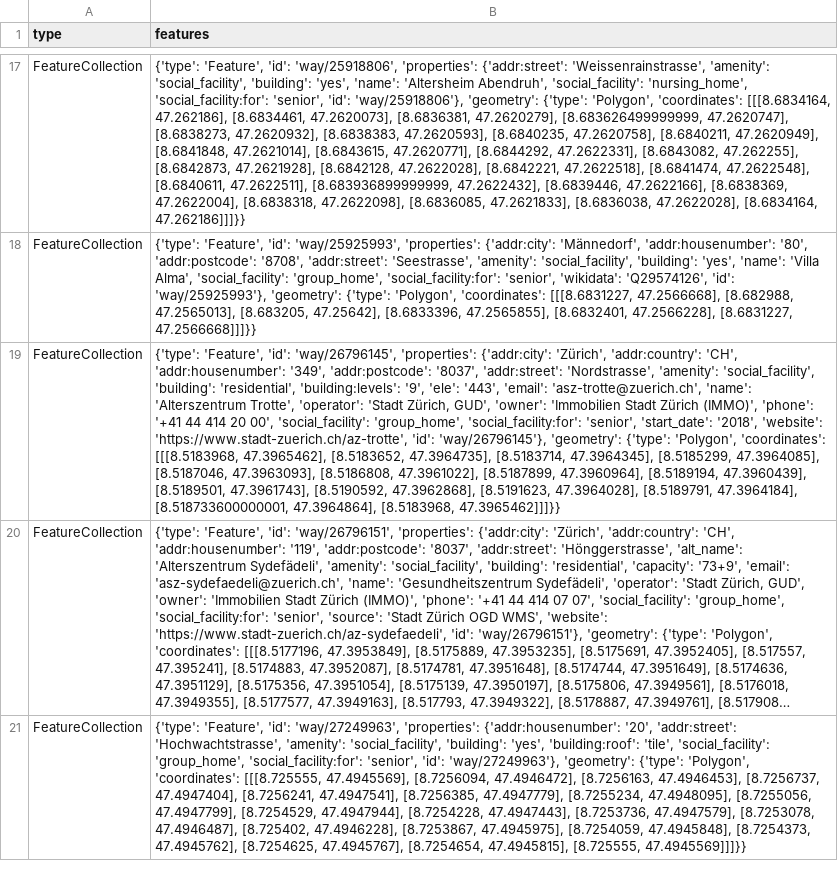
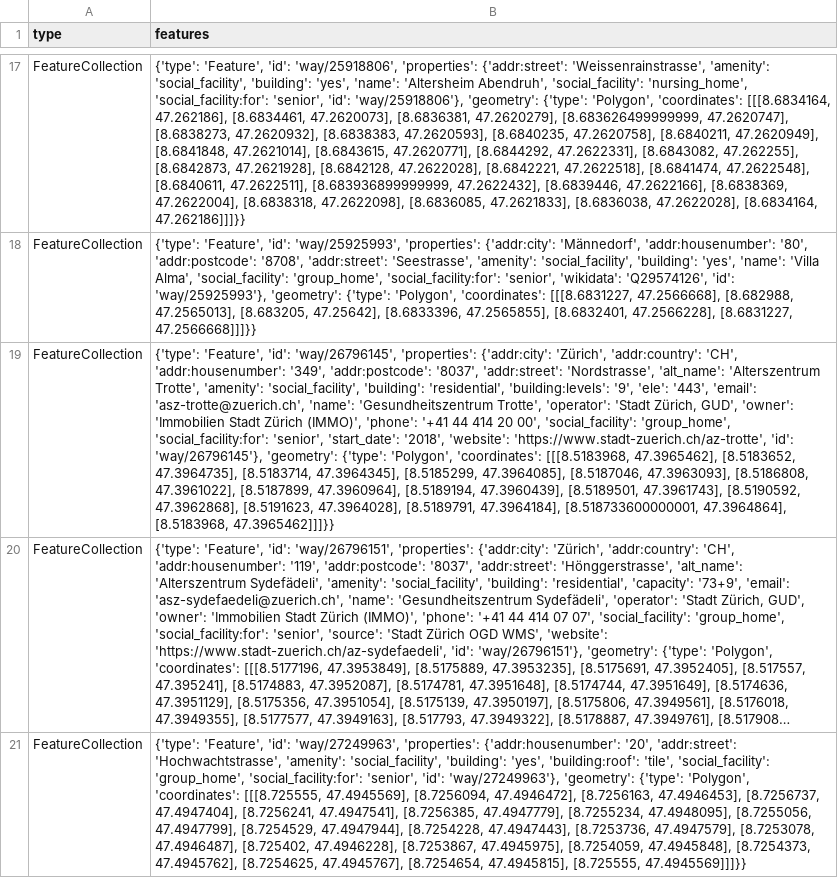
Before and after one commit to chnuessli/elz-data, a CSV file: data/csv/facilities/nursing_home/nursing_home_dispo_srz.csv, drawn as a sheet; only a part is shown, gaps mark what is left out; long unchanged cells end in …; the diff names each change by its address in the sheet, - before the commit and + after, or states it on an @@ line.

```diff
--- a/data/csv/facilities/nursing_home/nursing_home_dispo_srz.csv
+++ b/data/csv/facilities/nursing_home/nursing_home_dispo_srz.csv
-B19 (features): …'addr:street': 'Nordstrasse', 'amenity': 'social_facility', 'building': 'residential', 'building:levels': '9', 'ele': '443', 'email': 'asz-trotte@zuerich.ch', 'name': 'Alterszentrum Trotte', 'operator':…
+B19 (features): …'addr:street': 'Nordstrasse', 'alt_name': 'Alterszentrum Trotte', 'amenity': 'social_facility', 'building': 'residential', 'building:levels': '9', 'ele': '443', 'email': 'asz-trotte@zuerich.ch', 'name': 'Gesundheitszentrum Trotte', 'operator':…
```
Also changed, not shown: data/csv/kindergarten/kindergarten_dispo_srz.csv, data/csv/kindergarten/kindergarten_kt_zh.csv, 11 other files.
